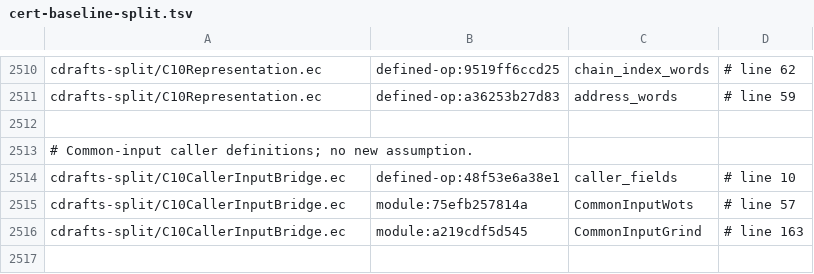
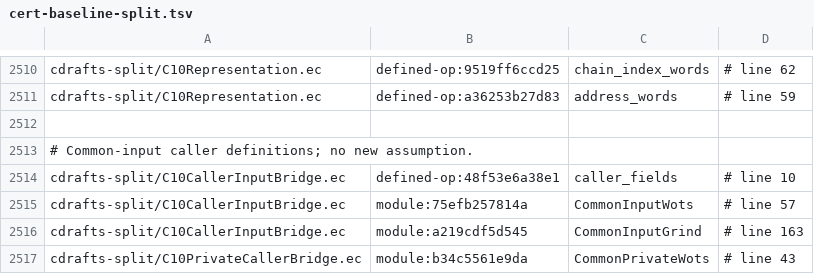
Before and after one commit to EthereumPhone/PQ1, a TSV file: contracts/verification/easycrypt/c10-port/cert-baseline-split.tsv, drawn as a sheet; only a part is shown, gaps mark what is left out.

```diff
--- a/contracts/verification/easycrypt/c10-port/cert-baseline-split.tsv
+++ b/contracts/verification/easycrypt/c10-port/cert-baseline-split.tsv
@@ -2516 +2516,2 @@ cdrafts-split/C10CallerInputBridge.ec	module:75efb257814a	CommonInputWots	# line
 cdrafts-split/C10CallerInputBridge.ec	module:a219cdf5d545	CommonInputGrind	# line 163
+cdrafts-split/C10PrivateCallerBridge.ec	module:b34c5561e9da	CommonPrivateWots	# line 43
```
Also changed, not shown: contracts/verification/easycrypt/c10-port/cert-cone-files-split.tsv, contracts/verification/easycrypt/c10-port/cert-controls-split.tsv, 40 other files.
